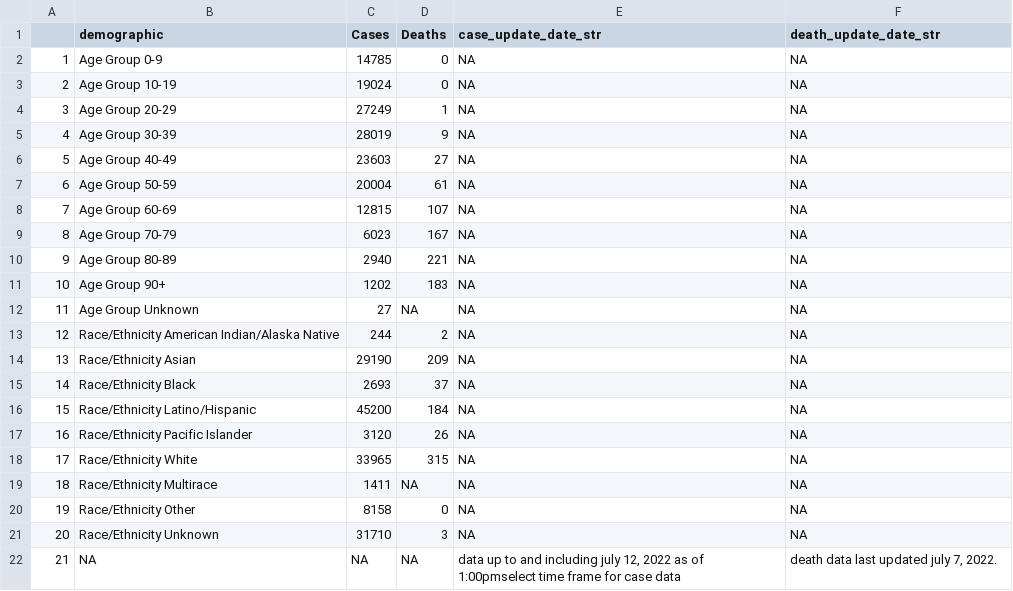
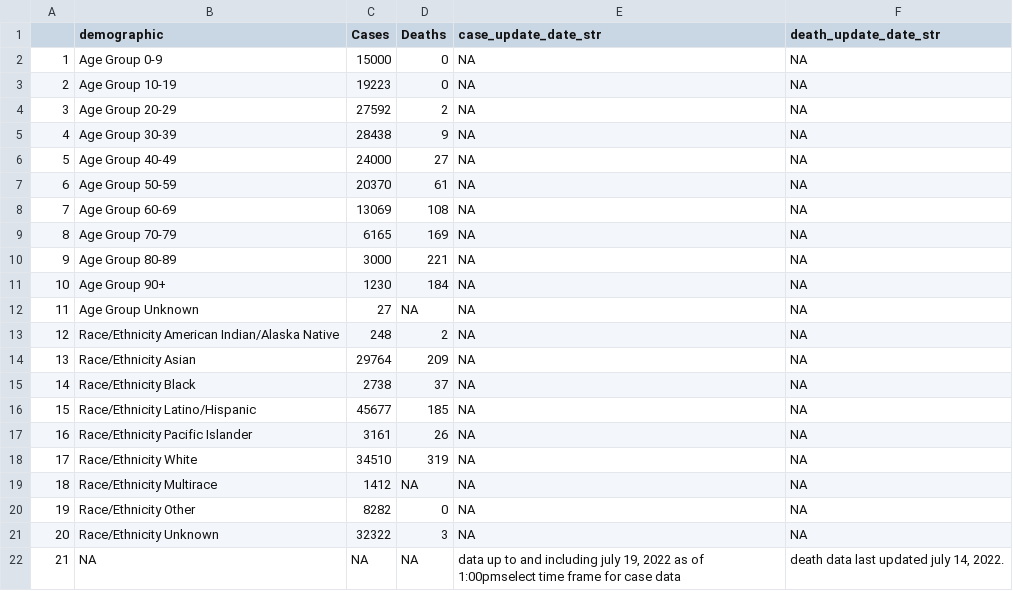
Before and after one commit to stanfordfuturebay/stanfordfuturebay.github.io, a CSV file: covid19/smc_covid_dem_data_scraped.csv, drawn as a sheet.

```diff
--- a/covid19/smc_covid_dem_data_scraped.csv
+++ b/covid19/smc_covid_dem_data_scraped.csv
@@ -1,22 +1,22 @@
 "","demographic","Cases","Deaths","case_update_date_str","death_update_date_str"
-"1","Age Group 0-9","14785","0",NA,NA
-"2","Age Group 10-19","19024","0",NA,NA
-"3","Age Group 20-29","27249","1",NA,NA
-"4","Age Group 30-39","28019","9",NA,NA
-"5","Age Group 40-49","23603","27",NA,NA
-"6","Age Group 50-59","20004","61",NA,NA
-"7","Age Group 60-69","12815","107",NA,NA
-"8","Age Group 70-79","6023","167",NA,NA
-"9","Age Group 80-89","2940","221",NA,NA
-"10","Age Group 90+","1202","183",NA,NA
+"1","Age Group 0-9","15000","0",NA,NA
+"2","Age Group 10-19","19223","0",NA,NA
+"3","Age Group 20-29","27592","2",NA,NA
+"4","Age Group 30-39","28438","9",NA,NA
+"5","Age Group 40-49","24000","27",NA,NA
+"6","Age Group 50-59","20370","61",NA,NA
+"7","Age Group 60-69","13069","108",NA,NA
+"8","Age Group 70-79","6165","169",NA,NA
+"9","Age Group 80-89","3000","221",NA,NA
+"10","Age Group 90+","1230","184",NA,NA
 "11","Age Group Unknown","27",NA,NA,NA
-"12","Race/Ethnicity  American Indian/Alaska Native","244","2",NA,NA
-"13","Race/Ethnicity  Asian","29190","209",NA,NA
-"14","Race/Ethnicity  Black","2693","37",NA,NA
-"15","Race/Ethnicity  Latino/Hispanic","45200","184",NA,NA
-"16","Race/Ethnicity  Pacific Islander","3120","26",NA,NA
-"17","Race/Ethnicity  White","33965","315",NA,NA
-"18","Race/Ethnicity Multirace","1411",NA,NA,NA
-"19","Race/Ethnicity Other","8158","0",NA,NA
-"20","Race/Ethnicity Unknown","31710","3",NA,NA
-"21",NA,NA,NA,"data up to and including july 12, 2022 as of 1:00pmselect time frame for case data","death data last updated july 7, 2022."
+"12","Race/Ethnicity  American Indian/Alaska Native","248","2",NA,NA
+"13","Race/Ethnicity  Asian","29764","209",NA,NA
+"14","Race/Ethnicity  Black","2738","37",NA,NA
+"15","Race/Ethnicity  Latino/Hispanic","45677","185",NA,NA
+"16","Race/Ethnicity  Pacific Islander","3161","26",NA,NA
+"17","Race/Ethnicity  White","34510","319",NA,NA
+"18","Race/Ethnicity Multirace","1412",NA,NA,NA
+"19","Race/Ethnicity Other","8282","0",NA,NA
+"20","Race/Ethnicity Unknown","32322","3",NA,NA
+"21",NA,NA,NA,"data up to and including july 19, 2022 as of 1:00pmselect time frame for case data","death data last updated july 14, 2022."
```
Also changed, not shown: covid19/smc_cases_scraped.csv, covid19/smc_tests_scraped.csv, 1 other file.
